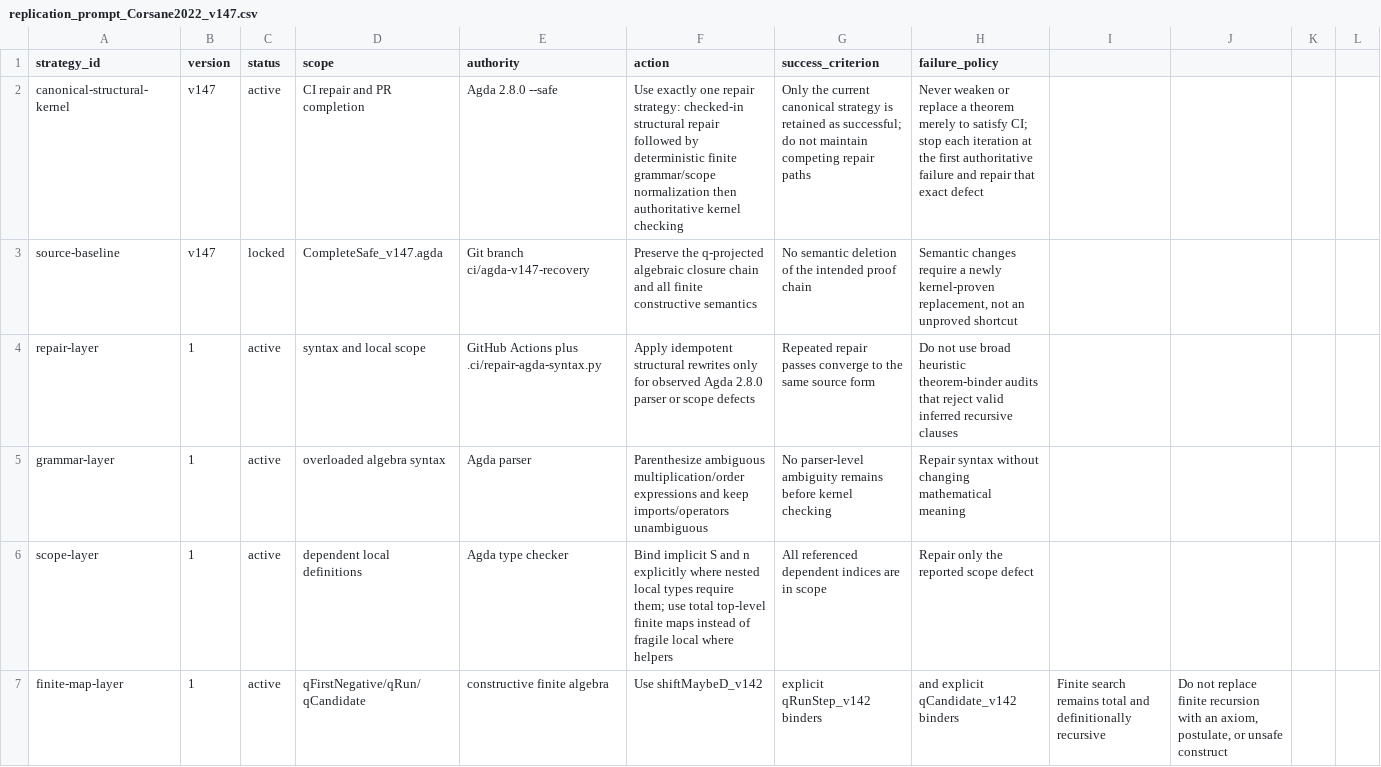
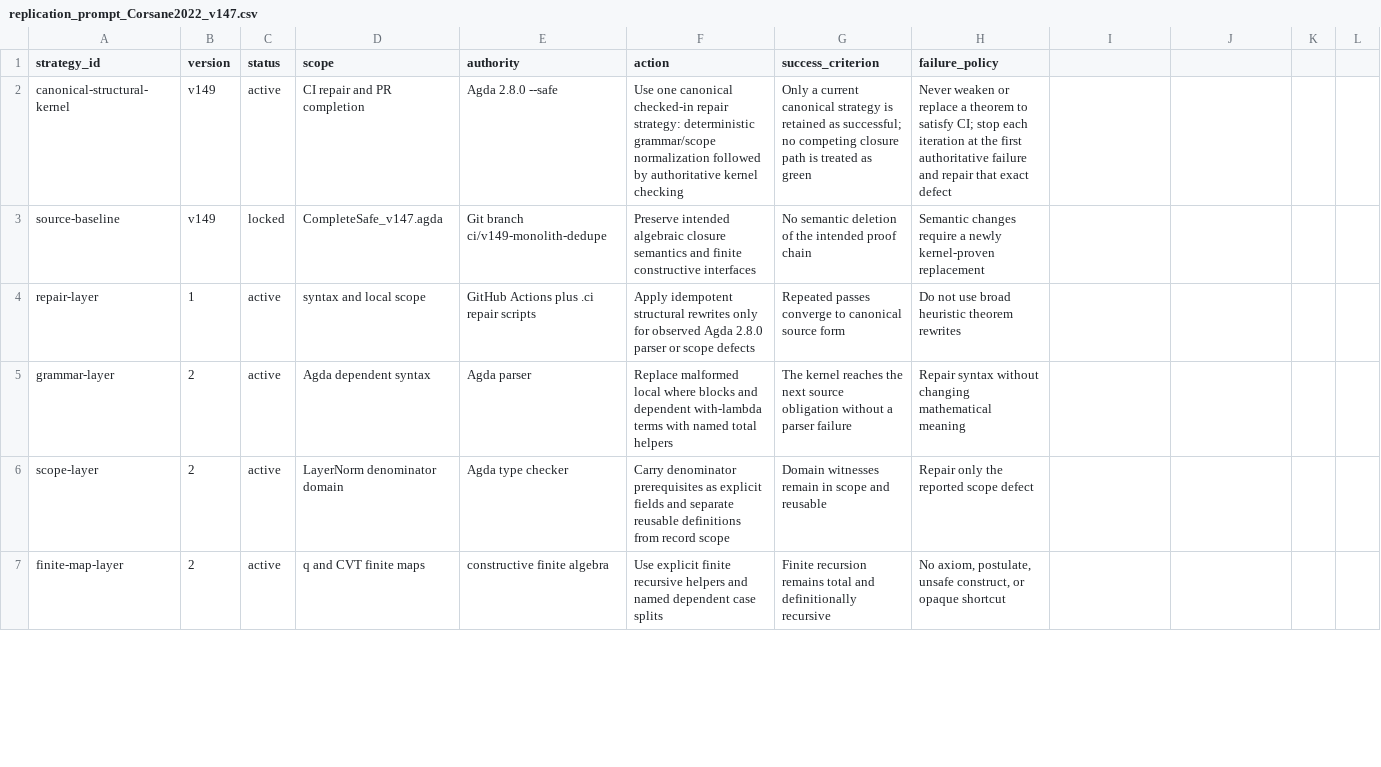
Before and after one commit to JohnChristianD/Actions, a CSV file: .ci/replication_prompt_Corsane2022_v147.csv, drawn as a sheet; only a part is shown; the diff covers the shown part only.

Commit message:
docs: update canonical v149 replication contract

```diff
--- a/.ci/replication_prompt_Corsane2022_v147.csv
+++ b/.ci/replication_prompt_Corsane2022_v147.csv
@@ -1,7 +1,7 @@
 strategy_id,version,status,scope,authority,action,success_criterion,failure_policy
-canonical-structural-kernel,v147,active,CI repair and PR completion,Agda 2.8.0 --safe,Use exactly one repair strategy: checked-in structural repair followed by deterministic finite grammar/scope normalization then authoritative kernel checking,"Only the current canonical strategy is retained as successful; do not maintain competing repair paths","Never weaken or replace a theorem merely to satisfy CI; stop each iteration at the first authoritative failure and repair that exact defect"
-source-baseline,v147,locked,CompleteSafe_v147.agda,Git branch ci/agda-v147-recovery,Preserve the q-projected algebraic closure chain and all finite constructive semantics,"No semantic deletion of the intended proof chain","Semantic changes require a newly kernel-proven replacement, not an unproved shortcut"
-repair-layer,1,active,syntax and local scope,GitHub Actions plus .ci/repair-agda-syntax.py,Apply idempotent structural rewrites only for observed Agda 2.8.0 parser or scope defects,"Repeated repair passes converge to the same source form","Do not use broad heuristic theorem-binder audits that reject valid inferred recursive clauses"
-grammar-layer,1,active,overloaded algebra syntax,Agda parser,Parenthesize ambiguous multiplication/order expressions and keep imports/operators unambiguous,"No parser-level ambiguity remains before kernel checking","Repair syntax without changing mathematical meaning"
-scope-layer,1,active,dependent local definitions,Agda type checker,Bind implicit S and n explicitly where nested local types require them; use total top-level finite maps instead of fragile local where helpers,"All referenced dependent indices are in scope","Repair only the reported scope defect"
-finite-map-layer,1,active,qFirstNegative/qRun/qCandidate,constructive finite algebra,Use shiftMaybeD_v142, explicit qRunStep_v142 binders, and explicit qCandidate_v142 binders,"Finite search remains total and definitionally recursive","Do not replace finite recursion with an axiom, postulate, or unsafe construct"
+canonical-structural-kernel,v149,active,CI repair and PR completion,Agda 2.8.0 --safe,Use one canonical checked-in repair strategy: deterministic grammar/scope normalization followed by authoritative kernel checking,"Only a current canonical strategy is retained as successful; no competing closure path is treated as green","Never weaken or replace a theorem to satisfy CI; stop each iteration at the first authoritative failure and repair that exact defect"
+source-baseline,v149,locked,CompleteSafe_v147.agda,Git branch ci/v149-monolith-dedupe,Preserve intended algebraic closure semantics and finite constructive interfaces,"No semantic deletion of the intended proof chain","Semantic changes require a newly kernel-proven replacement"
+repair-layer,1,active,syntax and local scope,GitHub Actions plus .ci repair scripts,Apply idempotent structural rewrites only for observed Agda 2.8.0 parser or scope defects,"Repeated passes converge to canonical source form","Do not use broad heuristic theorem rewrites"
+grammar-layer,2,active,Agda dependent syntax,Agda parser,Replace malformed local where blocks and dependent with-lambda terms with named total helpers,"The kernel reaches the next source obligation without a parser failure","Repair syntax without changing mathematical meaning"
+scope-layer,2,active,LayerNorm denominator domain,Agda type checker,Carry denominator prerequisites as explicit fields and separate reusable definitions from record scope,"Domain witnesses remain in scope and reusable","Repair only the reported scope defect"
+finite-map-layer,2,active,q and CVT finite maps,constructive finite algebra,Use explicit finite recursive helpers and named dependent case splits,"Finite recursion remains total and definitionally recursive","No axiom, postulate, unsafe construct, or opaque shortcut"
```
Also changed, not shown: 8 added rows and 21 edited cells elsewhere in this file.
